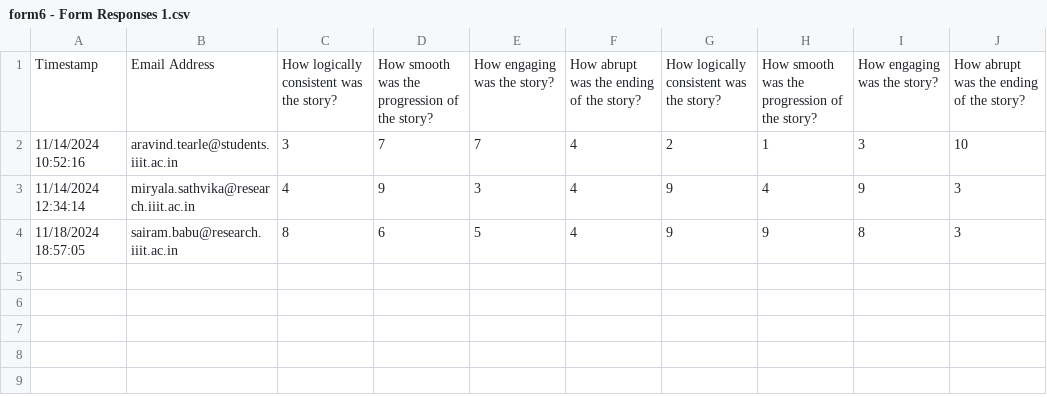
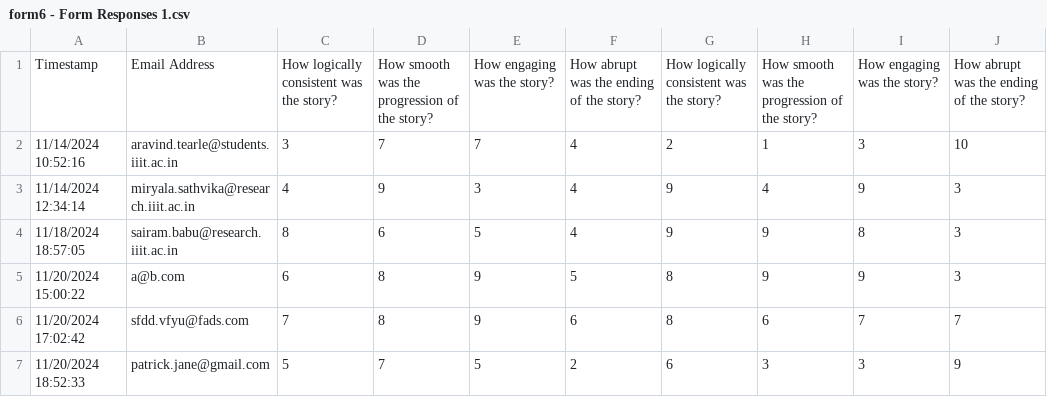
Before and after one commit to HariShankar08/CoTStories, a CSV file: responses/form6 - Form Responses 1.csv, drawn as a sheet.

```diff
--- a/responses/form6 - Form Responses 1.csv
+++ b/responses/form6 - Form Responses 1.csv
@@ -4 +4,4 @@ Timestamp,Email Address,How logically consistent was the story?,How smooth was t
 11/18/2024 18:57:05,sairam.babu@research.iiit.ac.in,8,6,5,4,9,9,8,3
+11/20/2024 15:00:22,a@b.com,6,8,9,5,8,9,9,3
+11/20/2024 17:02:42,sfdd.vfyu@fads.com,7,8,9,6,8,6,7,7
+11/20/2024 18:52:33,patrick.jane@gmail.com,5,7,5,2,6,3,3,9
```
Also changed, not shown: responses/form1 - Form Responses 1.csv, responses/form2 - Form Responses 1.csv, 4 other files.
